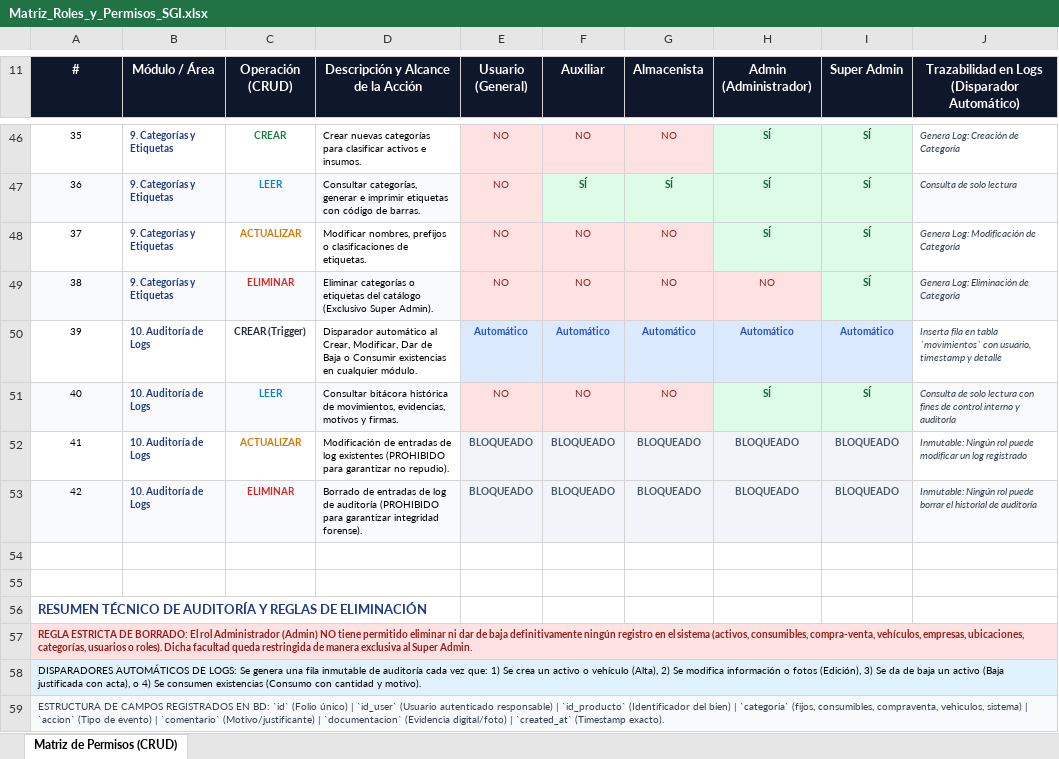
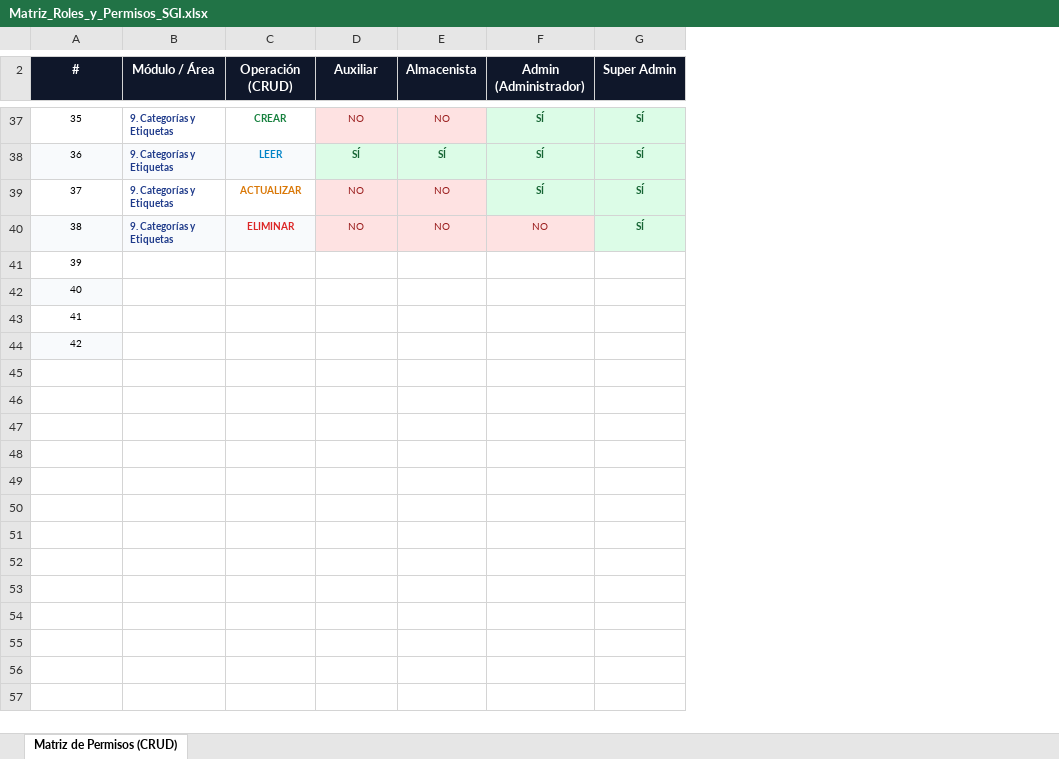
Before and after one commit to thespect/SGI, an Excel workbook: Matriz_Roles_y_Permisos_SGI.xlsx, sheet Matriz de Permisos (CRUD), drawn as a sheet; only a part is shown, gaps mark what is left out; values as stored, in another font and other column widths than the file's, no borders; removed rows and columns are numbered as before the commit, all else as after; ↵ is a line break in a cell; the diff covers the shown part only; the diff names each change by its address in the sheet, - before the commit and + after, or states it on an @@ line.

```diff
--- a/Matriz_Roles_y_Permisos_SGI.xlsx (sheet Matriz de Permisos (CRUD))
+++ b/Matriz_Roles_y_Permisos_SGI.xlsx (sheet Matriz de Permisos (CRUD))
-column D, row 11: Descripción y Alcance de la Acción; rows 46-49: Crear nuevas categorías para clasificar activos e insumos. | Consultar categorías, generar e imprimir etiquetas con código de barras. | Modificar nombres, prefijos o clasificaciones de etiquetas. | Eliminar categorías o etiquetas del catálogo (Exclusivo Super Admin).
-column E (Usuario (General)), rows 46-49: all NO
-column J, row 11: Trazabilidad en Logs ↵ (Disparador Automático); rows 46-49: Genera Log: Creación de Categoría | Consulta de solo lectura | Genera Log: Modificación de Categoría | Genera Log: Eliminación de Categoría
@@ column A (#) renumbered between rows 1 and 44 @@
-row 50: 39 | 10. Auditoría de Logs | CREAR (Trigger) | Disparador automático al Crear, Modificar, Dar de Baja o Consumir existencias en cualquier módulo. | Automático | Automático | Automático | Automático | Automático | Inserta fila en tabla `movimientos` con usuario, timestamp y detalle
-row 51: 40 | 10. Auditoría de Logs | LEER | Consultar bitácora histórica de movimientos, evidencias, motivos y firmas. | NO | NO | NO | SÍ | SÍ | Consulta de solo lectura con fines de control interno y auditoría
-row 52: 41 | 10. Auditoría de Logs | ACTUALIZAR | Modificación de entradas de log existentes (PROHIBIDO para garantizar no repudio). | BLOQUEADO | BLOQUEADO | BLOQUEADO | BLOQUEADO | BLOQUEADO | Inmutable: Ningún rol puede modificar un log registrado
-row 53: 42 | 10. Auditoría de Logs | ELIMINAR | Borrado de entradas de log de auditoría (PROHIBIDO para garantizar integridad forense). | BLOQUEADO | BLOQUEADO | BLOQUEADO | BLOQUEADO | BLOQUEADO | Inmutable: Ningún rol puede borrar el historial de auditoría
-A42 fill: none
+A42 fill: #F8FAFC
-A43:A44 bold: on
+A43:A44 bold: off
-A43 text colour: #1E3A8A
+A43 text colour: black, text size: smaller
-A43:A44 alignment: left
+A43:A44 alignment: center
@@ A44 fill: #FEE2E2 → #F8FAFC, text colour: #991B1B → black @@
-A57:J57 merged
-B44:C44 fill: #FEE2E2
+B44:C44 fill: none
-D44:G44 fill: #FEE2E2
+D44:G44 fill: none
-row 58: DISPARADORES AUTOMÁTICOS DE LOGS: Se genera una fila inmutable de auditoría cada vez que: 1) Se crea un activo o vehículo (Alta), 2) Se modifica información o fotos (Edición), 3) Se da de baja un activo (Baja justificada con acta), o 4) Se consumen existencias (Consumo con cantidad y motivo).
-row 59: ESTRUCTURA DE CAMPOS REGISTRADOS EN BD: `id` (Folio único) | `id_user` (Usuario autenticado responsable) | `id_producto` (Identificador del bien) | `categoria` (fijos, consumibles, compraventa, vehiculos, sistema) | `accion` (Tipo de evento) | `comentario` (Motivo/justificante) | `documentacion` (Evidencia digital/foto) | `created_at` (Timestamp exacto).
```
Also changed, not shown: 9 removed rows and cell formats elsewhere in this sheet, 7 other files.
